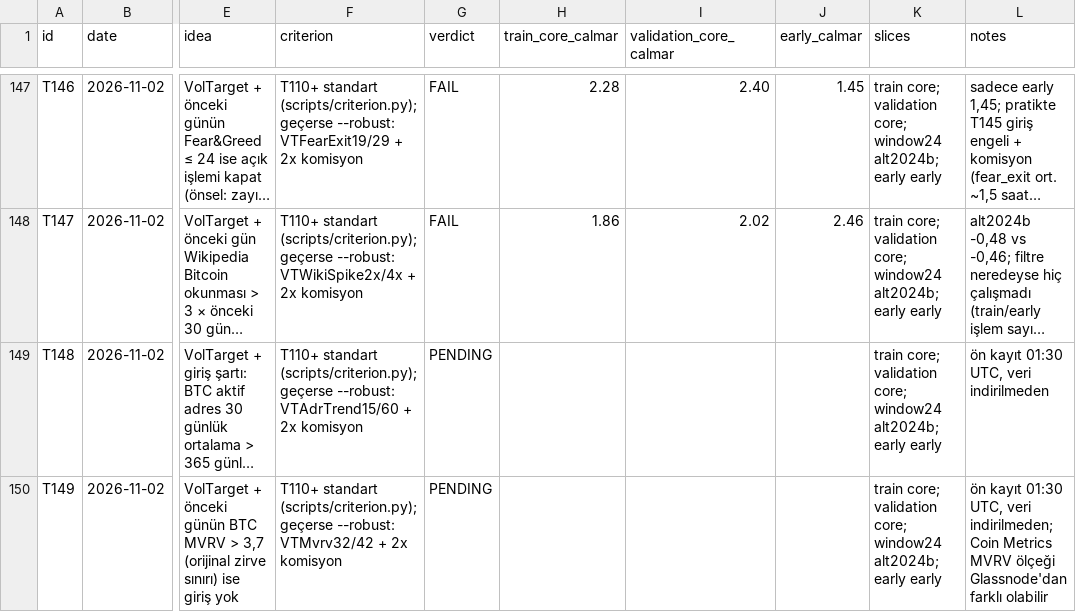
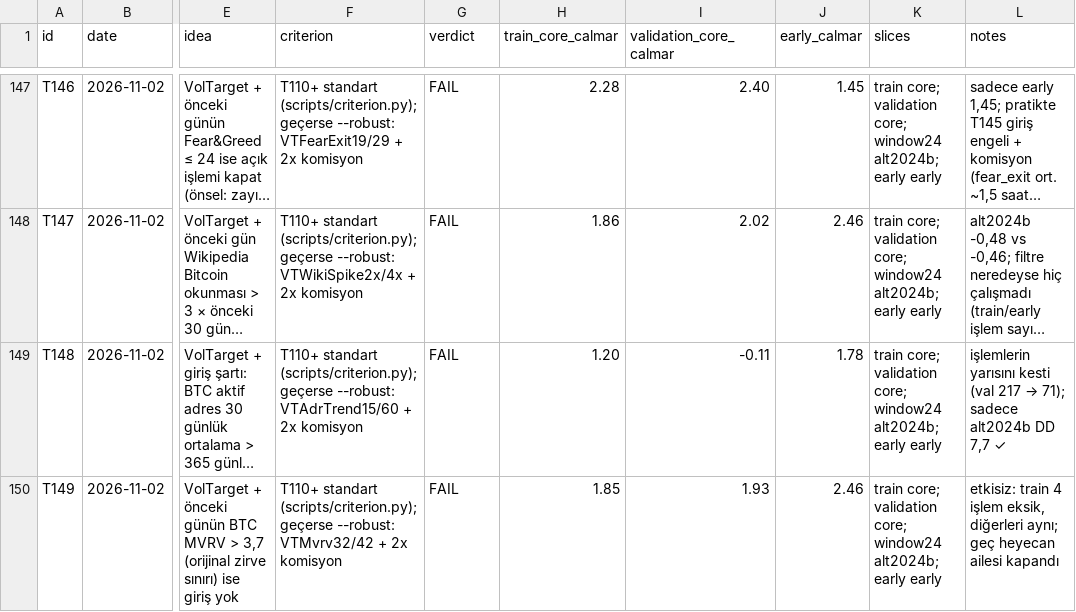
Before and after one commit to mertrumi-dev/ft-lab, a CSV file: docs/trials.csv, drawn as a sheet; only a part is shown, gaps mark what is left out; long unchanged cells end in …; the diff names each change by its address in the sheet, - before the commit and + after, or states it on an @@ line.

```diff
--- a/docs/trials.csv
+++ b/docs/trials.csv
-G149:G150 (verdict): PENDING
+G149:G150 (verdict): FAIL
-H149 (train_core_calmar): (empty)
+H149 (train_core_calmar): 1.20
-I149 (validation_core_calmar): (empty)
+I149 (validation_core_calmar): -0.11
-J149 (early_calmar): (empty)
+J149 (early_calmar): 1.78
@@ L149 (notes): ön kayıt 01:30 UTC, veri indirilmeden → işlemlerin yarısını kesti (val 217 → 71); sadece alt2024b DD 7,7 ✓ @@
-H150 (train_core_calmar): (empty)
+H150 (train_core_calmar): 1.85
-I150 (validation_core_calmar): (empty)
+I150 (validation_core_calmar): 1.93
-J150 (early_calmar): (empty)
+J150 (early_calmar): 2.46
-L150 (notes): ön kayıt 01:30 UTC, veri indirilmeden; Coin Metrics MVRV ölçeği Glassnode'dan farklı olabilir
+L150 (notes): etkisiz: train 4 işlem eksik, diğerleri aynı; geç heyecan ailesi kapandı
```
Also changed, not shown: 2 other files.
